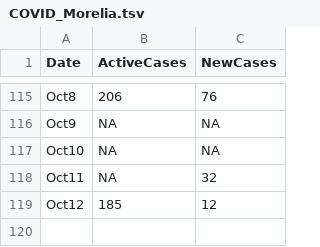
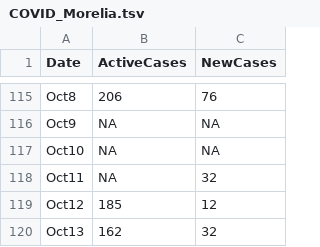
Before and after one commit to hugocarlos/public_scripts, a TSV file: COVID_Morelia.tsv, drawn as a sheet; only a part is shown, gaps mark what is left out.

Commit message:
update

```diff
--- a/COVID_Morelia.tsv
+++ b/COVID_Morelia.tsv
@@ -119 +119,2 @@ Oct11	NA	32
 Oct12	185	12
+Oct13	162	32
```
